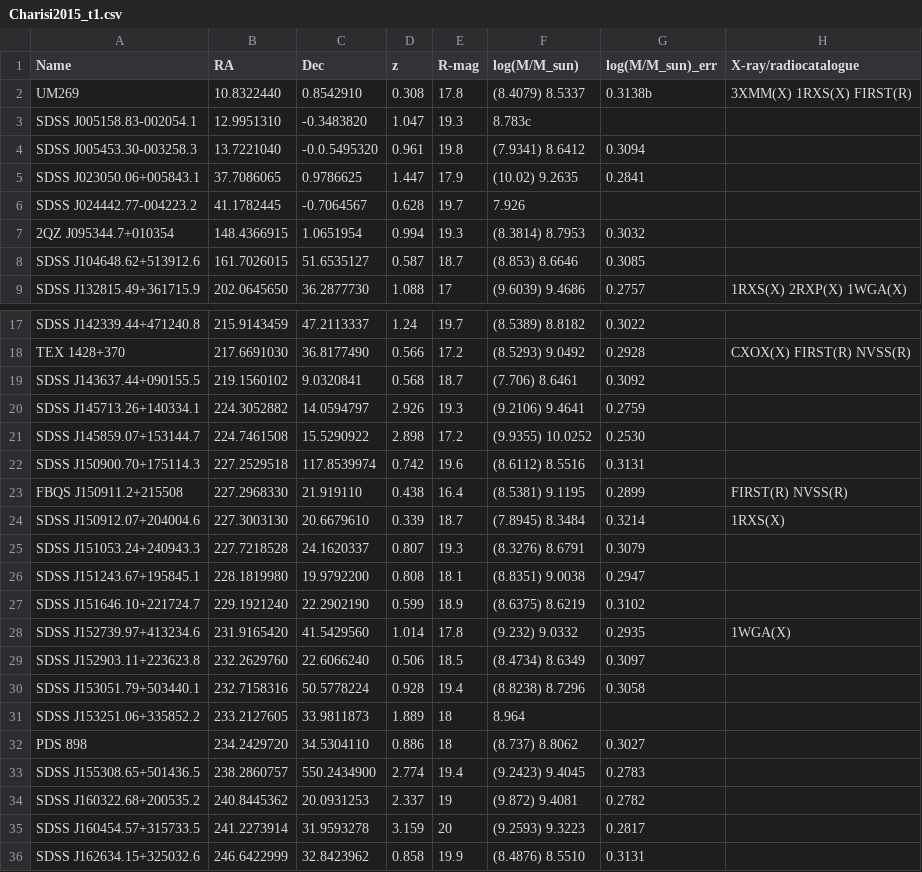
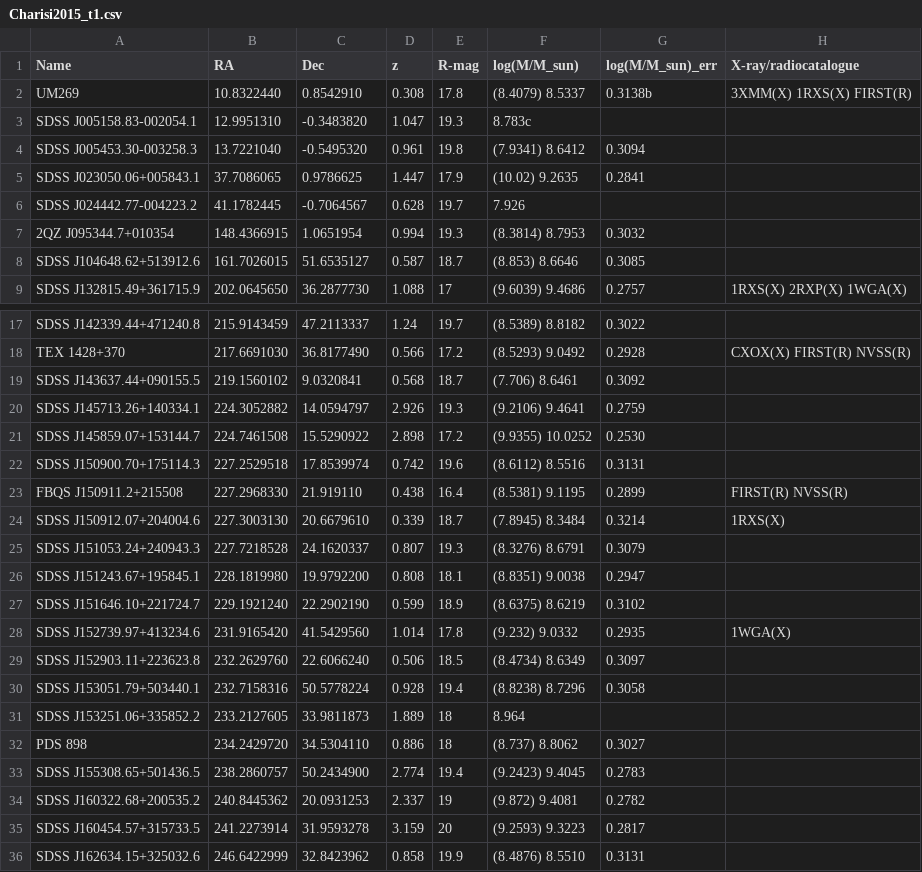
Before and after one commit to thatastroguy/thebigmac, a CSV file: Tables/Charisi2016/Charisi2015_t1.csv, drawn as a sheet; only a part is shown, gaps mark what is left out.

Commit message:
Manual adjustments made to Charisi+ table; I corrected two typos.

```diff
--- a/Tables/Charisi2016/Charisi2015_t1.csv
+++ b/Tables/Charisi2016/Charisi2015_t1.csv
@@ -3,3 +3,3 @@ UM269,10.8322440,0.8542910,0.308,17.8,(8.4079) 8.5337,0.3138b,3XMM(X) 1RXS(X) FI
 SDSS J005158.83-002054.1,12.9951310,-0.3483820,1.047,19.3,8.783c,
-SDSS J005453.30-003258.3,13.7221040,-0.0.5495320,0.961,19.8,(7.9341) 8.6412,0.3094,
+SDSS J005453.30-003258.3,13.7221040,-0.5495320,0.961,19.8,(7.9341) 8.6412,0.3094,
 SDSS J023050.06+005843.1,37.7086065,0.9786625,1.447,17.9,(10.02) 9.2635,0.2841,
@@ -21,3 +21,3 @@ SDSS J145713.26+140334.1,224.3052882,14.0594797,2.926,19.3,(9.2106) 9.4641,0.275
 SDSS J145859.07+153144.7,224.7461508,15.5290922,2.898,17.2,(9.9355) 10.0252,0.2530,
-SDSS J150900.70+175114.3,227.2529518,117.8539974,0.742,19.6,(8.6112) 8.5516,0.3131,
+SDSS J150900.70+175114.3,227.2529518,17.8539974,0.742,19.6,(8.6112) 8.5516,0.3131,
 FBQS J150911.2+215508,227.2968330,21.919110,0.438,16.4,(8.5381) 9.1195,0.2899,FIRST(R) NVSS(R)
@@ -32,3 +32,3 @@ SDSS J153251.06+335852.2,233.2127605,33.9811873,1.889,18,8.964,
 PDS 898,234.2429720,34.5304110,0.886,18,(8.737) 8.8062,0.3027,
-SDSS J155308.65+501436.5,238.2860757,550.2434900,2.774,19.4,(9.2423) 9.4045,0.2783,
+SDSS J155308.65+501436.5,238.2860757,50.2434900,2.774,19.4,(9.2423) 9.4045,0.2783,
 SDSS J160322.68+200535.2,240.8445362,20.0931253,2.337,19,(9.872) 9.4081,0.2782,
```
